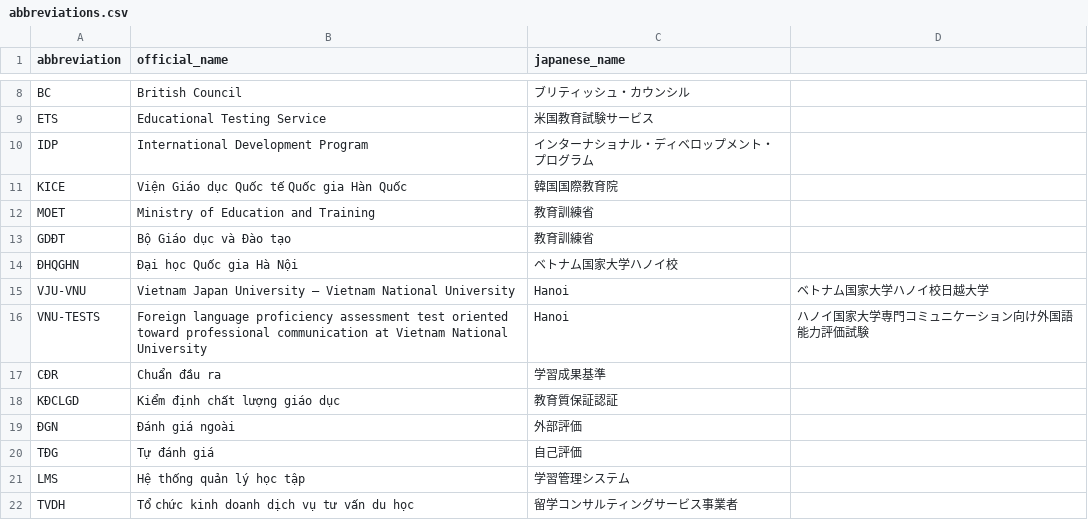
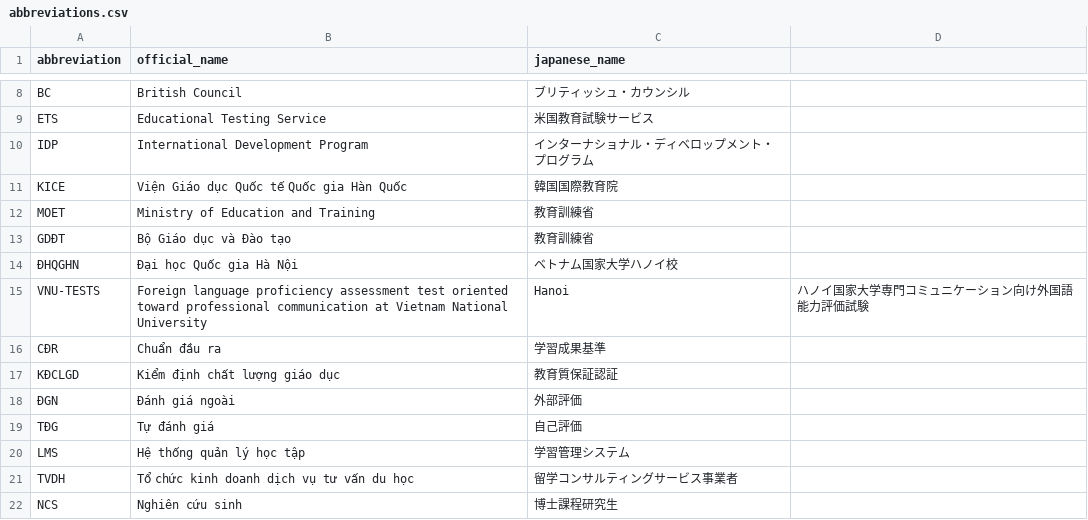
Before and after one commit to Cq8jx/VJU-Project, a CSV file: University Regulations/abbreviations.csv, drawn as a sheet; only a part is shown, gaps mark what is left out; the shorter side is filled out with more unchanged rows; the diff names each change by its address in the sheet, - before the commit and + after, or states it on an @@ line.

Commit message:
Update abbreviations.csv

```diff
--- a/University Regulations/abbreviations.csv
+++ b/University Regulations/abbreviations.csv
-row 15: VJU-VNU | Vietnam Japan University – Vietnam National University | Hanoi | ベトナム国家大学ハノイ校日越大学
```
